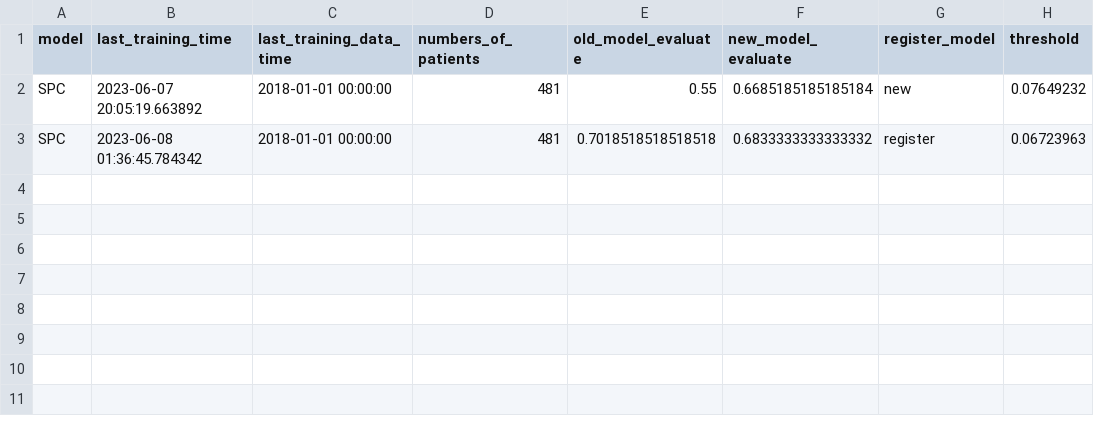
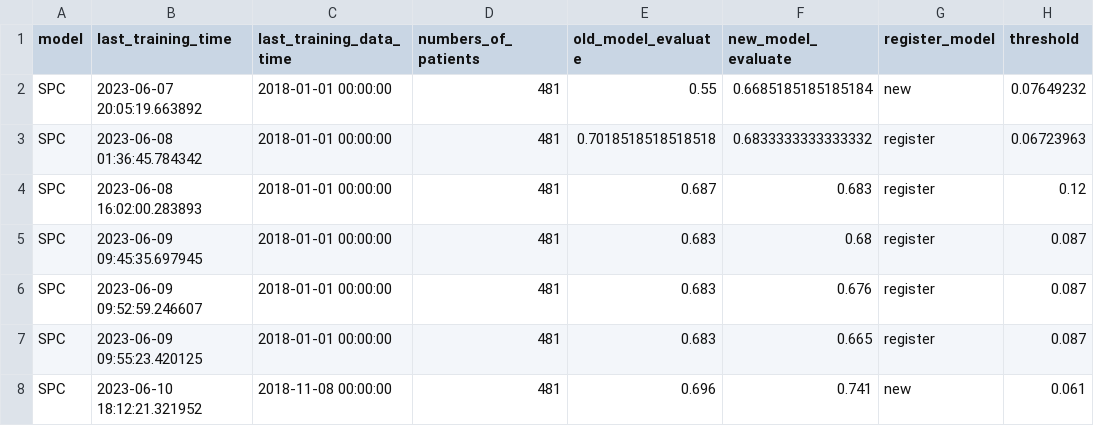
Before and after one commit to billkuojhgf/Model-on-fhir, a CSV file: Backend/config/continuous_training/training_status.csv, drawn as a sheet.

Commit message:
Scheduler is having some improvements! What a huge update --- 1. Besides running continuous training processor in the background, now it returns status info to the client. Status info not only can be requested by id, but also names of the model. 2. Move the table related python code to a new folder. 3. Delete unused codes. 4. Minor bugs and improvements LOL

```diff
--- a/Backend/config/continuous_training/training_status.csv
+++ b/Backend/config/continuous_training/training_status.csv
@@ -3 +3,6 @@ SPC,2023-06-07 20:05:19.663892,2018-01-01 00:00:00,481,0.55,0.6685185185185184,n
 SPC,2023-06-08 01:36:45.784342,2018-01-01 00:00:00,481,0.7018518518518518,0.6833333333333332,register,0.06723963
+SPC,2023-06-08 16:02:00.283893,2018-01-01 00:00:00,481,0.687,0.683,register,0.12
+SPC,2023-06-09 09:45:35.697945,2018-01-01 00:00:00,481,0.683,0.68,register,0.087
+SPC,2023-06-09 09:52:59.246607,2018-01-01 00:00:00,481,0.683,0.676,register,0.087
+SPC,2023-06-09 09:55:23.420125,2018-01-01 00:00:00,481,0.683,0.665,register,0.087
+SPC,2023-06-10 18:12:21.321952,2018-11-08 00:00:00,481,0.696,0.741,new,0.061
```
Also changed, not shown: Backend/config/features.csv, 18 other files.
